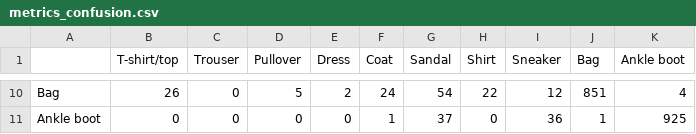
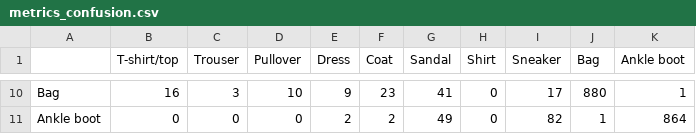
Before and after one commit to RealToughCookies/neural-network-hello-world, a CSV file: artifacts/metrics_confusion.csv, drawn as a sheet; only a part is shown, gaps mark what is left out; the diff covers the shown part only; the diff names each change by its address in the sheet, - before the commit and + after, or states it on an @@ line.

```diff
--- a/artifacts/metrics_confusion.csv
+++ b/artifacts/metrics_confusion.csv
-B10 (T-shirt/top): 26
+B10 (T-shirt/top): 16
-C10 (Trouser): 0
+C10 (Trouser): 3
-D10 (Pullover): 5
+D10 (Pullover): 10
-E10 (Dress): 2
+E10 (Dress): 9
-F10 (Coat): 24
+F10 (Coat): 23
-G10 (Sandal): 54
+G10 (Sandal): 41
-H10 (Shirt): 22
+H10 (Shirt): 0
-I10 (Sneaker): 12
+I10 (Sneaker): 17
-J10 (Bag): 851
+J10 (Bag): 880
-K10 (Ankle boot): 4
+K10 (Ankle boot): 1
-E11 (Dress): 0
+E11 (Dress): 2
-F11 (Coat): 1
+F11 (Coat): 2
-G11 (Sandal): 37
+G11 (Sandal): 49
-I11 (Sneaker): 36
+I11 (Sneaker): 82
-K11 (Ankle boot): 925
+K11 (Ankle boot): 864
```
Also changed, not shown: 56 edited cells elsewhere in this file, artifacts/metrics.csv, 14 other files.
